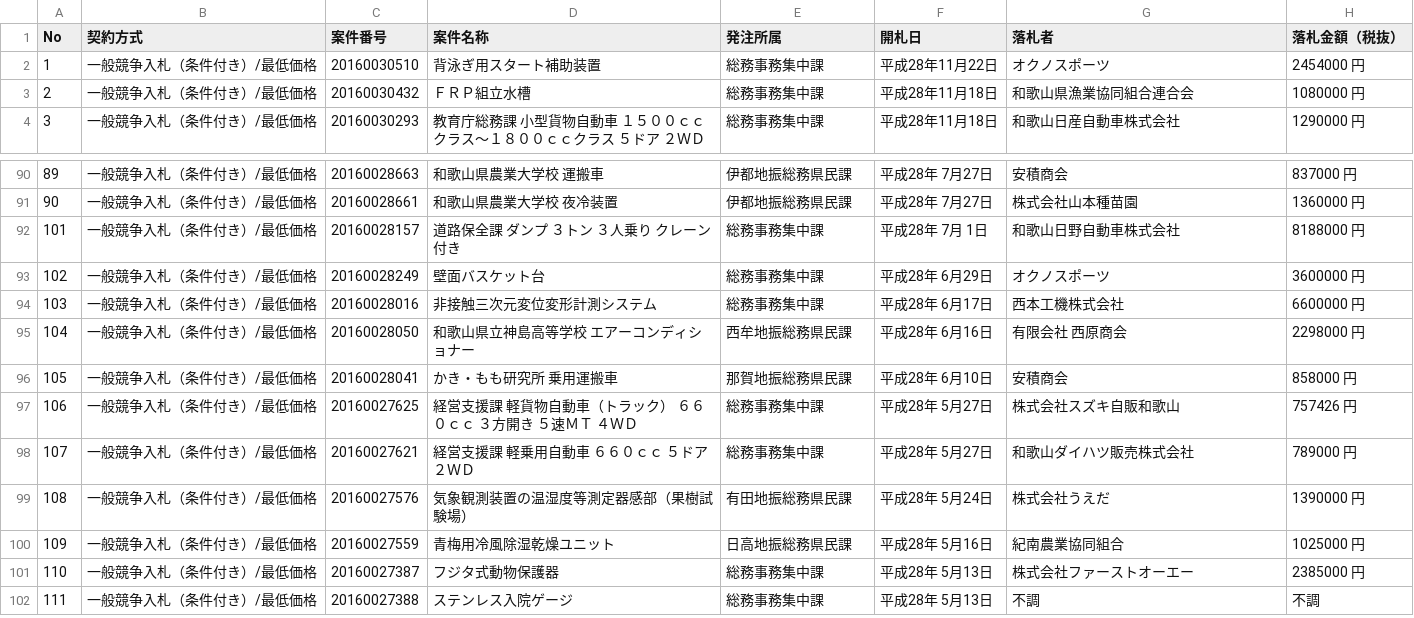
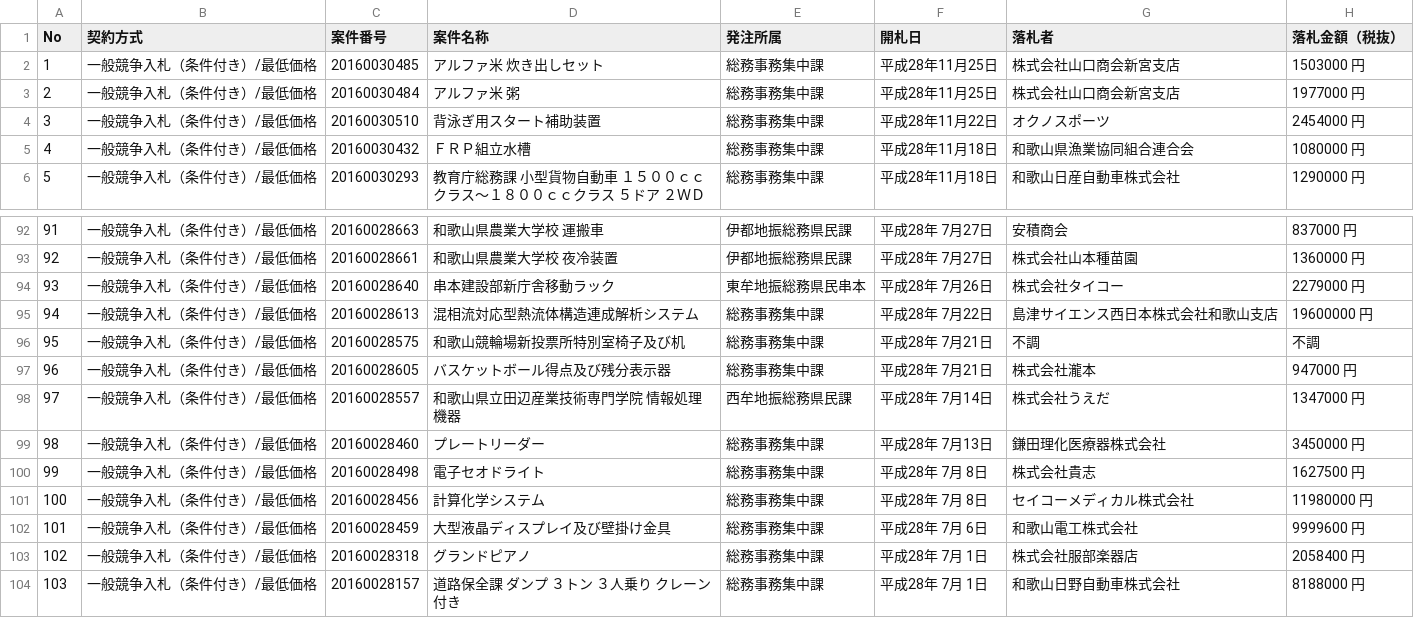
Before and after one commit to wakayama-pref-org/Goods-e-procurement-system_Bid_Result_List, a CSV file: CSV/Goods-e-procurement-system_Bid_Result_List.csv, drawn as a sheet; only a part is shown, gaps mark what is left out; the shorter side is filled out with more unchanged rows; addresses are those after the commit; the diff names each change by its address in the sheet, - before the commit and + after, or states it on an @@ line.

```diff
--- a/CSV/Goods-e-procurement-system_Bid_Result_List.csv
+++ b/CSV/Goods-e-procurement-system_Bid_Result_List.csv
+row 2: 1 | 一般競争入札（条件付き）/最低価格 | 20160030485 | アルファ米 炊き出しセット | 総務事務集中課 | 平成28年11月25日 | 株式会社山口商会新宮支店 | 1503000 円
+row 3: 2 | 一般競争入札（条件付き）/最低価格 | 20160030484 | アルファ米 粥 | 総務事務集中課 | 平成28年11月25日 | 株式会社山口商会新宮支店 | 1977000 円
@@ column A (No) renumbered from row 4 down @@
+row 94: 93 | 一般競争入札（条件付き）/最低価格 | 20160028640 | 串本建設部新庁舎移動ラック | 東牟地振総務県民串本 | 平成28年 7月26日 | 株式会社タイコー | 2279000 円
+row 95: 94 | 一般競争入札（条件付き）/最低価格 | 20160028613 | 混相流対応型熱流体構造連成解析システム | 総務事務集中課 | 平成28年 7月22日 | 島津サイエンス西日本株式会社和歌山支店 | 19600000 円
+row 96: 95 | 一般競争入札（条件付き）/最低価格 | 20160028575 | 和歌山競輪場新投票所特別室椅子及び机 | 総務事務集中課 | 平成28年 7月21日 | 不調 | 不調
+row 97: 96 | 一般競争入札（条件付き）/最低価格 | 20160028605 | バスケットボール得点及び残分表示器 | 総務事務集中課 | 平成28年 7月21日 | 株式会社瀧本 | 947000 円
+row 98: 97 | 一般競争入札（条件付き）/最低価格 | 20160028557 | 和歌山県立田辺産業技術専門学院 情報処理機器 | 西牟地振総務県民課 | 平成28年 7月14日 | 株式会社うえだ | 1347000 円
+row 99: 98 | 一般競争入札（条件付き）/最低価格 | 20160028460 | プレートリーダー | 総務事務集中課 | 平成28年 7月13日 | 鎌田理化医療器株式会社 | 3450000 円
+row 100: 99 | 一般競争入札（条件付き）/最低価格 | 20160028498 | 電子セオドライト | 総務事務集中課 | 平成28年 7月 8日 | 株式会社貴志 | 1627500 円
+row 101: 100 | 一般競争入札（条件付き）/最低価格 | 20160028456 | 計算化学システム | 総務事務集中課 | 平成28年 7月 8日 | セイコーメディカル株式会社 | 11980000 円
+row 102: 101 | 一般競争入札（条件付き）/最低価格 | 20160028459 | 大型液晶ディスプレイ及び壁掛け金具 | 総務事務集中課 | 平成28年 7月 6日 | 和歌山電工株式会社 | 9999600 円
+row 103: 102 | 一般競争入札（条件付き）/最低価格 | 20160028318 | グランドピアノ | 総務事務集中課 | 平成28年 7月 1日 | 株式会社服部楽器店 | 2058400 円
```
Also changed, not shown: 1 other file.
